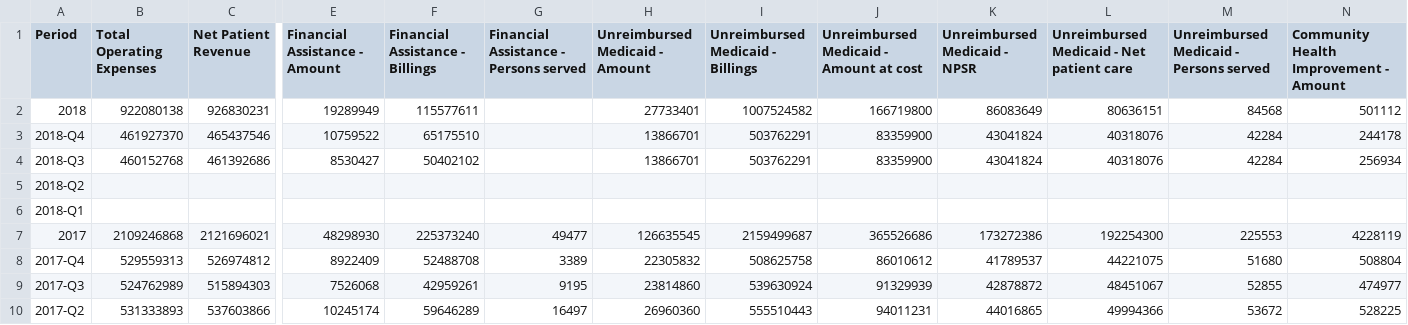
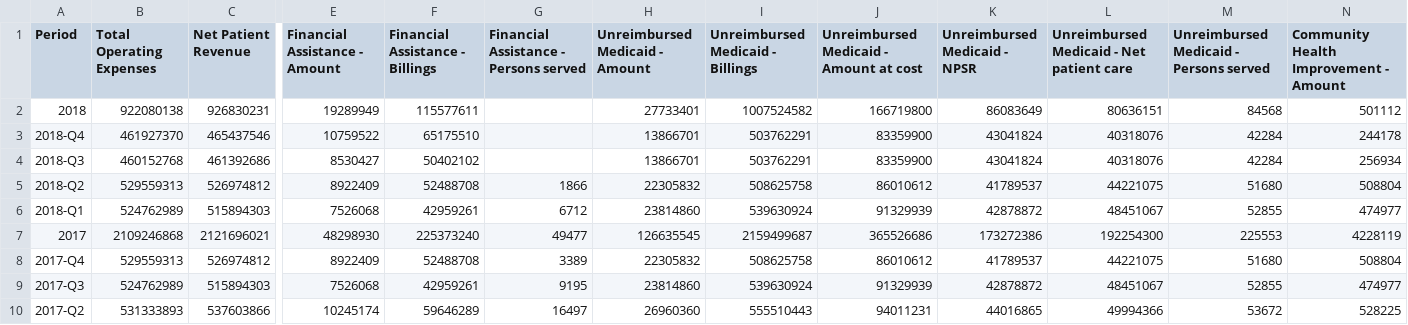
Before and after one commit to PresenceHealth/communitytouch, a CSV file: data/System.csv, drawn as a sheet; only a part is shown, gaps mark what is left out; removed rows and columns are numbered as before the commit, all else as after; rows hold the shown columns only; the diff names each change by its address in the sheet, - before the commit and + after, or states it on an @@ line.

```diff
--- a/data/System.csv
+++ b/data/System.csv
-row 5: 2018-Q2
-row 6: 2018-Q1
+row 5: 2018-Q2 | 529559313 | 526974812 | 8922409 | 52488708 | 1866 | 22305832 | 508625758 | 86010612 | 41789537 | 44221075 | 51680 | 508804
+row 6: 2018-Q1 | 524762989 | 515894303 | 7526068 | 42959261 | 6712 | 23814860 | 539630924 | 91329939 | 42878872 | 48451067 | 52855 | 474977
```
Also changed, not shown: data/PH Corp.csv, data/PLC.csv, 16 other files.
